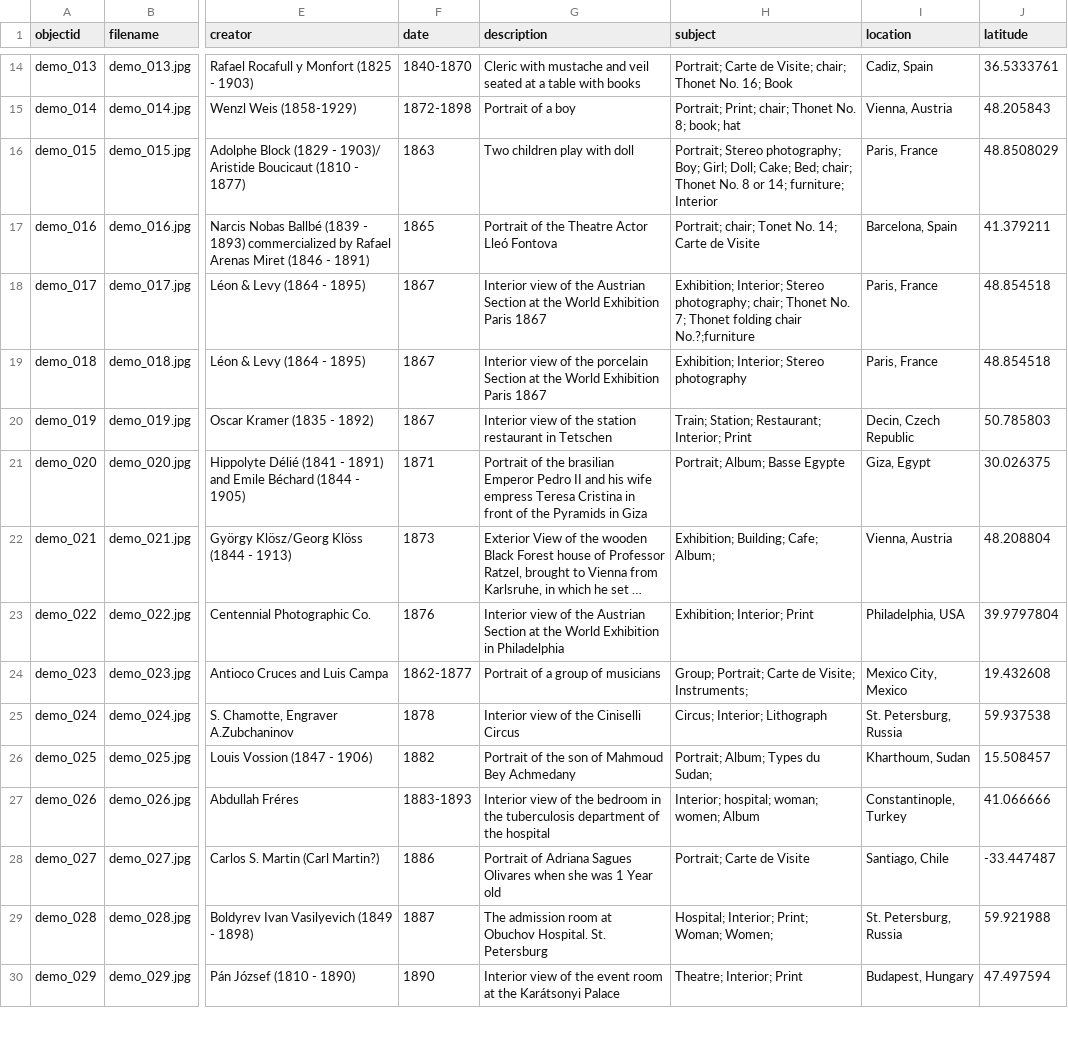
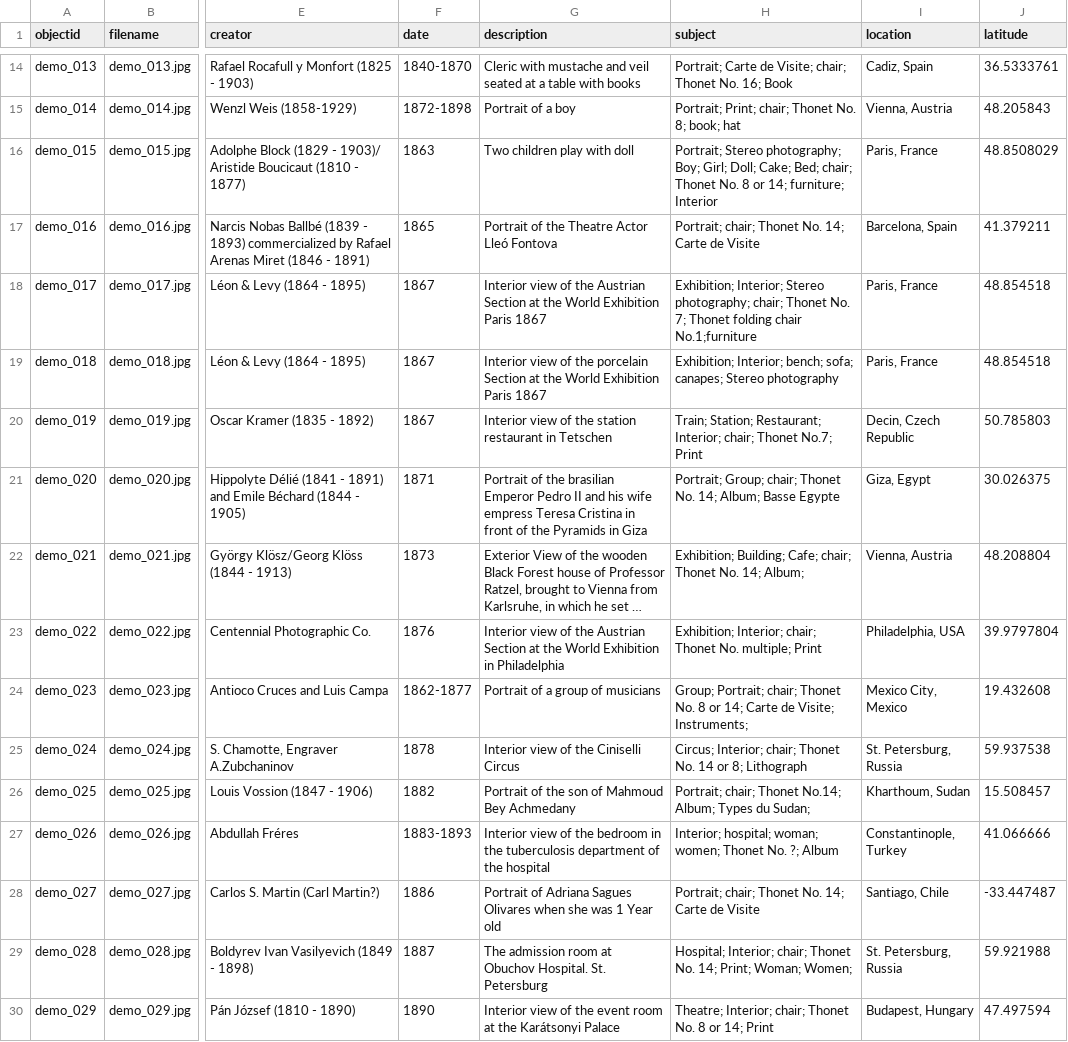
Before and after one commit to Fraukindermann/Mapping-Thonet, a CSV file: _data/demo-metadata.csv, drawn as a sheet; only a part is shown, gaps mark what is left out; long unchanged cells end in …; the diff covers the shown part only; the diff names each change by its address in the sheet, - before the commit and + after, or states it on an @@ line.

Commit message:
Update demo-metadata.csv

```diff
--- a/_data/demo-metadata.csv
+++ b/_data/demo-metadata.csv
-H17 (subject): Portrait; chair; Tonet No. 14;…
+H17 (subject): Portrait; chair; Thonet No. 14;…
-H18 (subject): …folding chair No.?;furniture
+H18 (subject): …folding chair No.1;furniture
-H19 (subject): Exhibition; Interior; Stereo photography
+H19 (subject): Exhibition; Interior; bench; sofa; canapes; Stereo photography
-H20 (subject): …Restaurant; Interior; Print
+H20 (subject): …Restaurant; Interior; chair; Thonet No.7; Print
-H21 (subject): Portrait; Album; Basse Egypte
+H21 (subject): Portrait; Group; chair; Thonet No. 14; Album; Basse Egypte
-H22 (subject): Exhibition; Building; Cafe; Album;
+H22 (subject): Exhibition; Building; Cafe; chair; Thonet No. 14; Album;
-H23 (subject): Exhibition; Interior; Print
+H23 (subject): Exhibition; Interior; chair; Thonet No. multiple; Print
-H24 (subject): Group; Portrait; Carte de…
+H24 (subject): Group; Portrait; chair; Thonet No. 8 or 14; Carte de…
-H25 (subject): Circus; Interior; Lithograph
+H25 (subject): Circus; Interior; chair; Thonet No. 14 or 8; Lithograph
-H26 (subject): Portrait; Album; Types du Sudan;
+H26 (subject): Portrait; chair; Thonet No.14; Album; Types du Sudan;
-H27 (subject): …woman; women; Album
+H27 (subject): …woman; women; Thonet No. ?; Album
-H28 (subject): Portrait; Carte de Visite
+H28 (subject): Portrait; chair; Thonet No. 14; Carte de Visite
-H29 (subject): Hospital; Interior; Print; Woman;…
+H29 (subject): Hospital; Interior; chair; Thonet No. 14; Print; Woman;…
-H30 (subject): Theatre; Interior; Print
+H30 (subject): Theatre; Interior; chair; Thonet No. 8 or 14; Print
```
Also changed, not shown: 30 edited cells elsewhere in this file.
